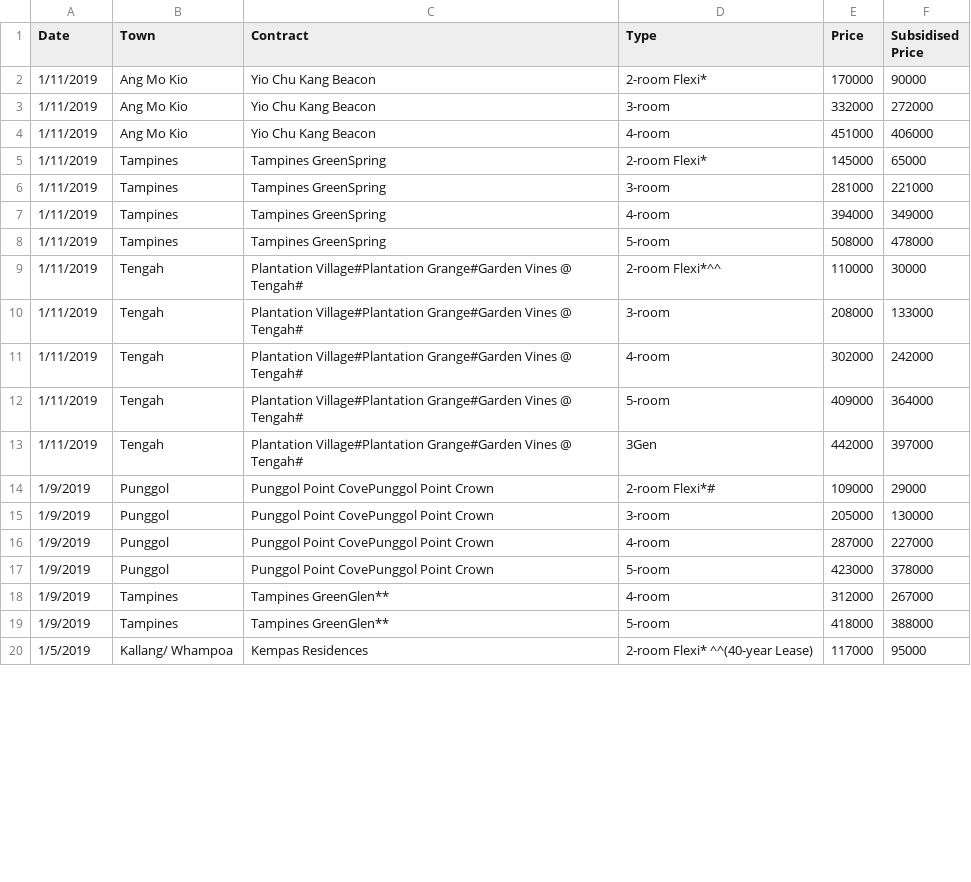
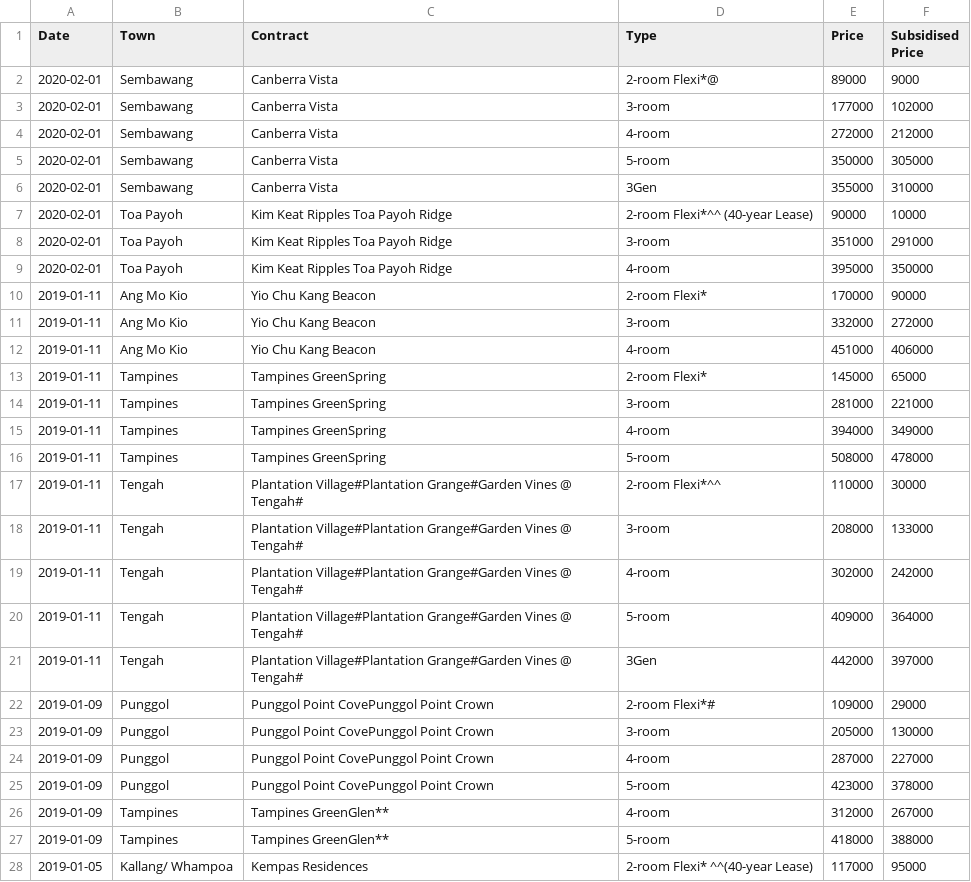
Before and after one commit to pehshengwu/hdb-bto-webscraper, a CSV file: hdb-bto-prices.csv, drawn as a sheet; only a part is shown; the diff covers the shown part only.

Commit message:
Regular auto-commit at 15:03:05 on 25/05/2020

```diff
--- a/hdb-bto-prices.csv
+++ b/hdb-bto-prices.csv
@@ -1,20 +1,28 @@
 Date,Town,Contract,Type,Price,Subsidised Price
-1/11/2019,Ang Mo Kio , Yio Chu Kang Beacon,2-room Flexi*,170000,90000
-1/11/2019,Ang Mo Kio , Yio Chu Kang Beacon,3-room,332000,272000
-1/11/2019,Ang Mo Kio , Yio Chu Kang Beacon,4-room,451000,406000
-1/11/2019,Tampines,Tampines GreenSpring,2-room Flexi*,145000,65000
-1/11/2019,Tampines,Tampines GreenSpring,3-room,281000,221000
-1/11/2019,Tampines,Tampines GreenSpring,4-room,394000,349000
-1/11/2019,Tampines,Tampines GreenSpring,5-room,508000,478000
-1/11/2019,Tengah,Plantation Village#Plantation Grange#Garden Vines @ Tengah# ,2-room Flexi*^^,110000,30000
-1/11/2019,Tengah,Plantation Village#Plantation Grange#Garden Vines @ Tengah# ,3-room,208000,133000
-1/11/2019,Tengah,Plantation Village#Plantation Grange#Garden Vines @ Tengah# ,4-room,302000,242000
-1/11/2019,Tengah,Plantation Village#Plantation Grange#Garden Vines @ Tengah# ,5-room,409000,364000
-1/11/2019,Tengah,Plantation Village#Plantation Grange#Garden Vines @ Tengah# ,3Gen,442000,397000
-1/9/2019,Punggol,Punggol Point CovePunggol Point Crown ,2-room Flexi*#,109000,29000
-1/9/2019,Punggol,Punggol Point CovePunggol Point Crown ,3-room,205000,130000
-1/9/2019,Punggol,Punggol Point CovePunggol Point Crown ,4-room,287000,227000
-1/9/2019,Punggol,Punggol Point CovePunggol Point Crown ,5-room,423000,378000
-1/9/2019,Tampines,Tampines GreenGlen**,4-room,312000,267000
-1/9/2019,Tampines,Tampines GreenGlen**,5-room,418000,388000
-1/5/2019,Kallang/ Whampoa,Kempas Residences,2-room Flexi* ^^(40-year Lease),117000,95000
+2020-02-01,Sembawang,Canberra Vista,2-room Flexi*@,89000,9000
+2020-02-01,Sembawang,Canberra Vista,3-room,177000,102000
+2020-02-01,Sembawang,Canberra Vista,4-room,272000,212000
+2020-02-01,Sembawang,Canberra Vista,5-room,350000,305000
+2020-02-01,Sembawang,Canberra Vista,3Gen,355000,310000
+2020-02-01,Toa Payoh,Kim Keat Ripples Toa Payoh Ridge,2-room Flexi*^^ (40-year Lease),90000,10000
+2020-02-01,Toa Payoh,Kim Keat Ripples Toa Payoh Ridge,3-room,351000,291000
+2020-02-01,Toa Payoh,Kim Keat Ripples Toa Payoh Ridge,4-room,395000,350000
+2019-01-11,Ang Mo Kio , Yio Chu Kang Beacon,2-room Flexi*,170000,90000
+2019-01-11,Ang Mo Kio , Yio Chu Kang Beacon,3-room,332000,272000
+2019-01-11,Ang Mo Kio , Yio Chu Kang Beacon,4-room,451000,406000
+2019-01-11,Tampines,Tampines GreenSpring,2-room Flexi*,145000,65000
+2019-01-11,Tampines,Tampines GreenSpring,3-room,281000,221000
+2019-01-11,Tampines,Tampines GreenSpring,4-room,394000,349000
+2019-01-11,Tampines,Tampines GreenSpring,5-room,508000,478000
+2019-01-11,Tengah,Plantation Village#Plantation Grange#Garden Vines @ Tengah# ,2-room Flexi*^^,110000,30000
+2019-01-11,Tengah,Plantation Village#Plantation Grange#Garden Vines @ Tengah# ,3-room,208000,133000
+2019-01-11,Tengah,Plantation Village#Plantation Grange#Garden Vines @ Tengah# ,4-room,302000,242000
+2019-01-11,Tengah,Plantation Village#Plantation Grange#Garden Vines @ Tengah# ,5-room,409000,364000
+2019-01-11,Tengah,Plantation Village#Plantation Grange#Garden Vines @ Tengah# ,3Gen,442000,397000
+2019-01-09,Punggol,Punggol Point CovePunggol Point Crown ,2-room Flexi*#,109000,29000
+2019-01-09,Punggol,Punggol Point CovePunggol Point Crown ,3-room,205000,130000
+2019-01-09,Punggol,Punggol Point CovePunggol Point Crown ,4-room,287000,227000
+2019-01-09,Punggol,Punggol Point CovePunggol Point Crown ,5-room,423000,378000
+2019-01-09,Tampines,Tampines GreenGlen**,4-room,312000,267000
+2019-01-09,Tampines,Tampines GreenGlen**,5-room,418000,388000
+2019-01-05,Kallang/ Whampoa,Kempas Residences,2-room Flexi* ^^(40-year Lease),117000,95000
```
Also changed, not shown: 1 added row, 1 removed row and 12 edited cells elsewhere in this file.
